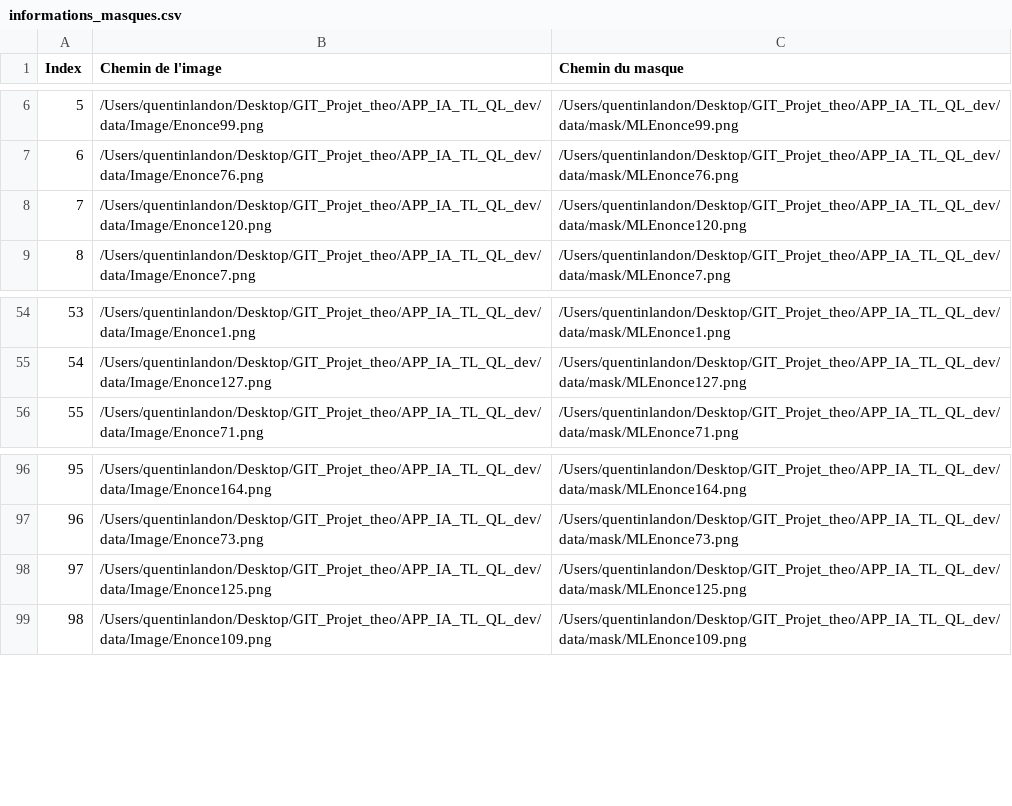
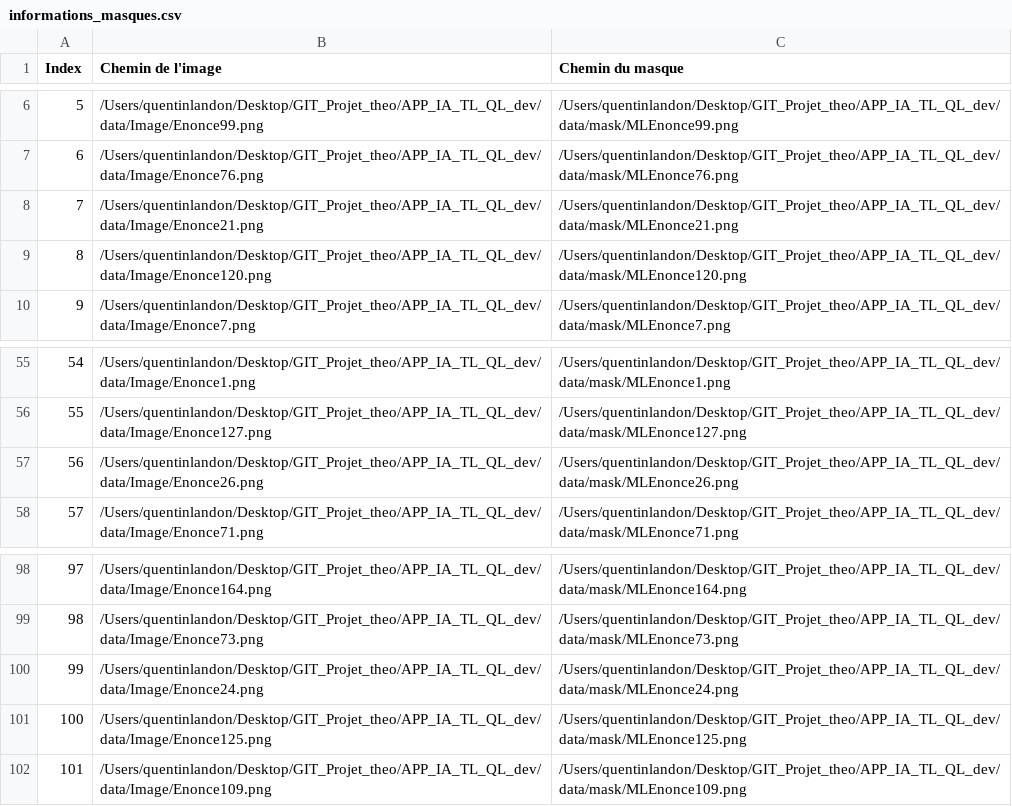
Before and after one commit to qlandon/APP_IA_TL_QL_dev, a CSV file: informations_masques.csv, drawn as a sheet; only a part is shown, gaps mark what is left out; addresses are those after the commit; the diff names each change by its address in the sheet, - before the commit and + after, or states it on an @@ line.

```diff
--- a/informations_masques.csv
+++ b/informations_masques.csv
+row 8: 7 | /Users/quentinlandon/Desktop/GIT_Projet_theo/APP_IA_TL_QL_dev/data/Image/Enonce21.png | /Users/quentinlandon/Desktop/GIT_Projet_theo/APP_IA_TL_QL_dev/data/mask/MLEnonce21.png
@@ column A (Index) renumbered from row 9 down @@
+row 57: 56 | /Users/quentinlandon/Desktop/GIT_Projet_theo/APP_IA_TL_QL_dev/data/Image/Enonce26.png | /Users/quentinlandon/Desktop/GIT_Projet_theo/APP_IA_TL_QL_dev/data/mask/MLEnonce26.png
+row 100: 99 | /Users/quentinlandon/Desktop/GIT_Projet_theo/APP_IA_TL_QL_dev/data/Image/Enonce24.png | /Users/quentinlandon/Desktop/GIT_Projet_theo/APP_IA_TL_QL_dev/data/mask/MLEnonce24.png
```
Also changed, not shown: 6 other files.
